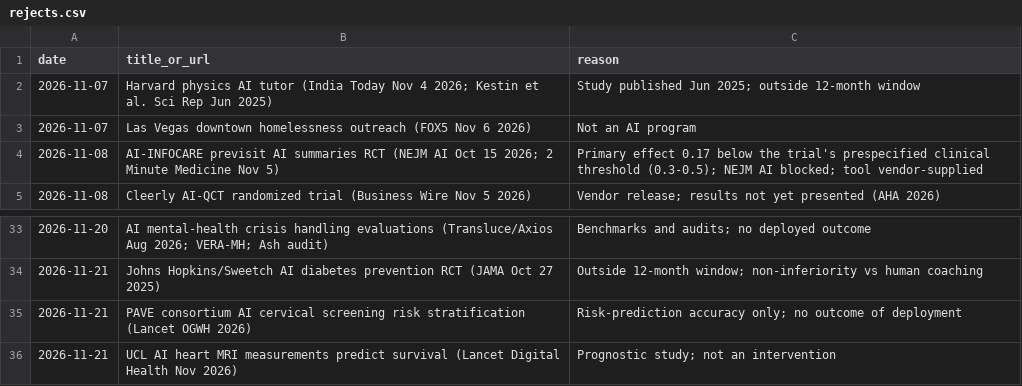
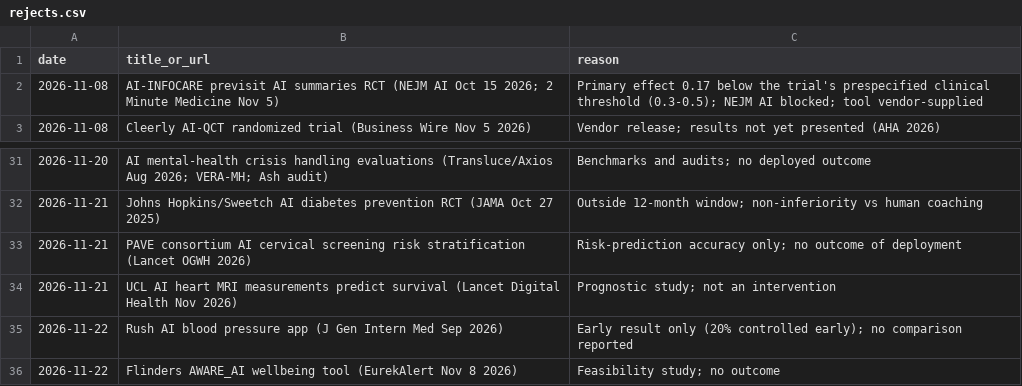
Before and after one commit to AviMaderer/AI-the-Good, a CSV file: data/rejects.csv, drawn as a sheet; only a part is shown, gaps mark what is left out; removed rows and columns are numbered as before the commit, all else as after; the diff names each change by its address in the sheet, - before the commit and + after, or states it on an @@ line.

```diff
--- a/data/rejects.csv
+++ b/data/rejects.csv
-row 2: 2026-11-07 | Harvard physics AI tutor (India Today Nov 4 2026; Kestin et al. Sci Rep Jun 2025) | Study published Jun 2025; outside 12-month window
-row 3: 2026-11-07 | Las Vegas downtown homelessness outreach (FOX5 Nov 6 2026) | Not an AI program
+row 35: 2026-11-22 | Rush AI blood pressure app (J Gen Intern Med Sep 2026) | Early result only (20% controlled early); no comparison reported
+row 36: 2026-11-22 | Flinders AWARE_AI wellbeing tool (EurekAlert Nov 8 2026) | Feasibility study; no outcome
```
Also changed, not shown: data/stories-log.csv, 3 other files.
